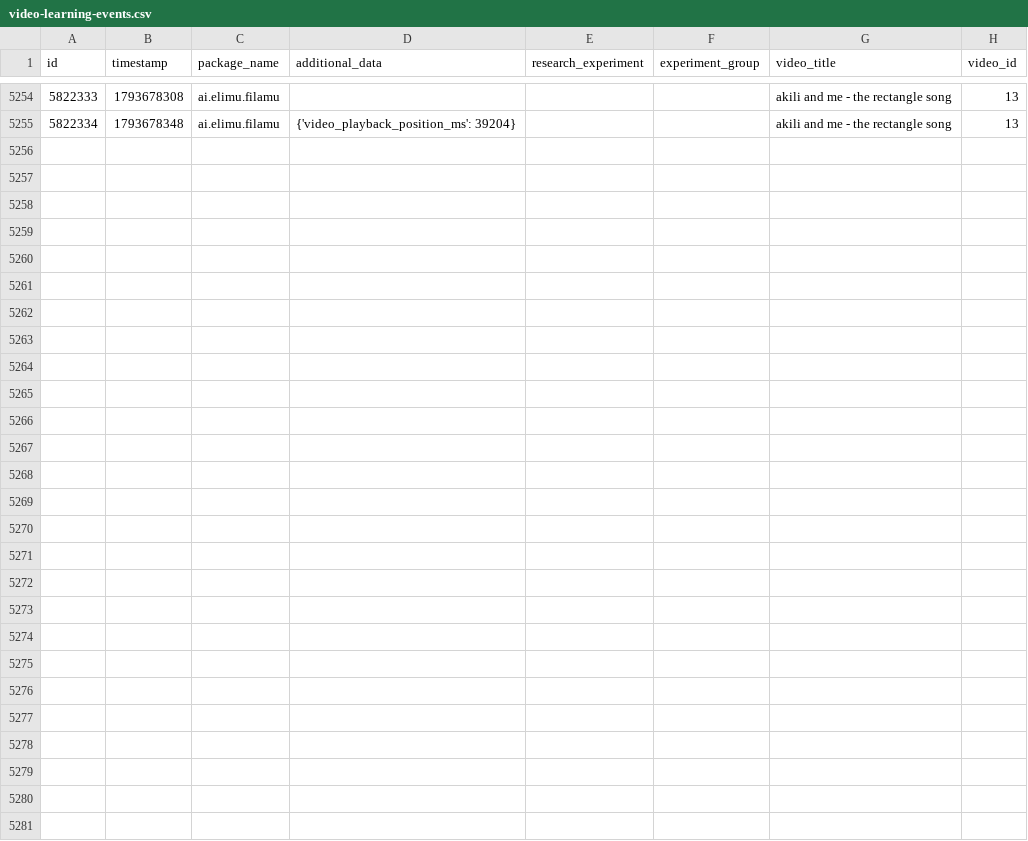
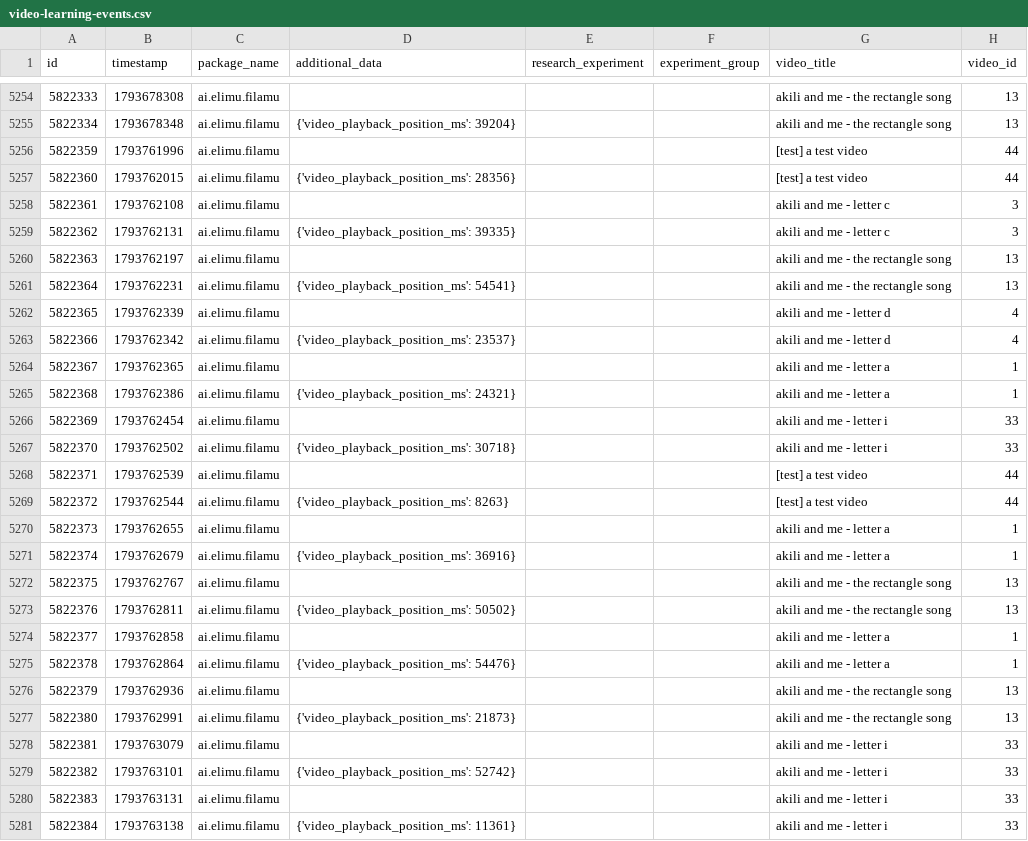
Before and after one commit to elimu-ai/ml-datasets, a CSV file: lang-ENG/student-id-5/video-learning-events.csv, drawn as a sheet; only a part is shown, gaps mark what is left out.

```diff
--- a/lang-ENG/student-id-5/video-learning-events.csv
+++ b/lang-ENG/student-id-5/video-learning-events.csv
@@ -5255 +5255,27 @@ id,timestamp,package_name,additional_data,research_experiment,experiment_group,v
 5822334,1793678348,ai.elimu.filamu,{'video_playback_position_ms': 39204},,,akili and me - the rectangle song,13
+5822359,1793761996,ai.elimu.filamu,,,,[test] a test video,44
+5822360,1793762015,ai.elimu.filamu,{'video_playback_position_ms': 28356},,,[test] a test video,44
+5822361,1793762108,ai.elimu.filamu,,,,akili and me - letter c,3
+5822362,1793762131,ai.elimu.filamu,{'video_playback_position_ms': 39335},,,akili and me - letter c,3
+5822363,1793762197,ai.elimu.filamu,,,,akili and me - the rectangle song,13
+5822364,1793762231,ai.elimu.filamu,{'video_playback_position_ms': 54541},,,akili and me - the rectangle song,13
+5822365,1793762339,ai.elimu.filamu,,,,akili and me - letter d,4
+5822366,1793762342,ai.elimu.filamu,{'video_playback_position_ms': 23537},,,akili and me - letter d,4
+5822367,1793762365,ai.elimu.filamu,,,,akili and me - letter a,1
+5822368,1793762386,ai.elimu.filamu,{'video_playback_position_ms': 24321},,,akili and me - letter a,1
+5822369,1793762454,ai.elimu.filamu,,,,akili and me - letter i,33
+5822370,1793762502,ai.elimu.filamu,{'video_playback_position_ms': 30718},,,akili and me - letter i,33
+5822371,1793762539,ai.elimu.filamu,,,,[test] a test video,44
+5822372,1793762544,ai.elimu.filamu,{'video_playback_position_ms': 8263},,,[test] a test video,44
+5822373,1793762655,ai.elimu.filamu,,,,akili and me - letter a,1
+5822374,1793762679,ai.elimu.filamu,{'video_playback_position_ms': 36916},,,akili and me - letter a,1
+5822375,1793762767,ai.elimu.filamu,,,,akili and me - the rectangle song,13
+5822376,1793762811,ai.elimu.filamu,{'video_playback_position_ms': 50502},,,akili and me - the rectangle song,13
+5822377,1793762858,ai.elimu.filamu,,,,akili and me - letter a,1
+5822378,1793762864,ai.elimu.filamu,{'video_playback_position_ms': 54476},,,akili and me - letter a,1
+5822379,1793762936,ai.elimu.filamu,,,,akili and me - the rectangle song,13
+5822380,1793762991,ai.elimu.filamu,{'video_playback_position_ms': 21873},,,akili and me - the rectangle song,13
+5822381,1793763079,ai.elimu.filamu,,,,akili and me - letter i,33
+5822382,1793763101,ai.elimu.filamu,{'video_playback_position_ms': 52742},,,akili and me - letter i,33
+5822383,1793763131,ai.elimu.filamu,,,,akili and me - letter i,33
+5822384,1793763138,ai.elimu.filamu,{'video_playback_position_ms': 11361},,,akili and me - letter i,33
```
Also changed, not shown: lang-HIN/student-id-6/video-learning-events.csv, lang-TGL/student-id-11/video-learning-events.csv, 6 other files.
